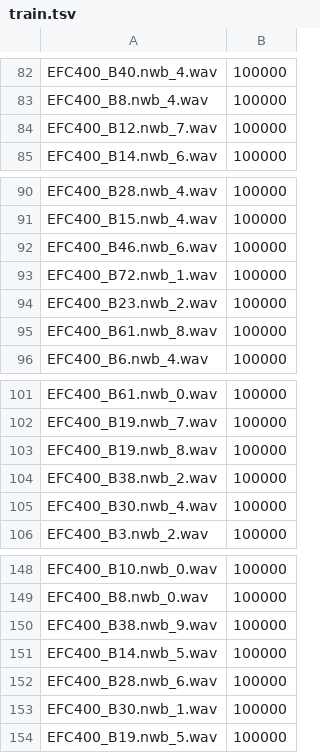
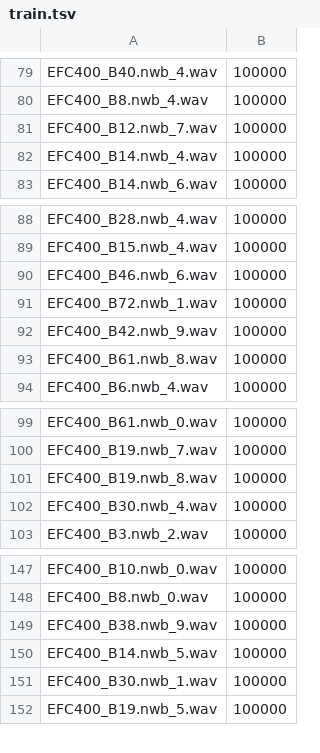
Before and after one commit to b4yuan/ecog2vec, a TSV file: manifest/train.tsv, drawn as a sheet; only a part is shown, gaps mark what is left out; the diff covers the shown part only.

```diff
--- a/manifest/train.tsv
+++ b/manifest/train.tsv
@@ -84,2 +81,3 @@ EFC400_B8.nwb_4.wav	100000
 EFC400_B12.nwb_7.wav	100000
+EFC400_B14.nwb_4.wav	100000
 EFC400_B14.nwb_6.wav	100000
@@ -93,3 +91,3 @@ EFC400_B46.nwb_6.wav	100000
 EFC400_B72.nwb_1.wav	100000
-EFC400_B23.nwb_2.wav	100000
+EFC400_B42.nwb_9.wav	100000
 EFC400_B61.nwb_8.wav	100000
@@ -103,3 +101,2 @@ EFC400_B19.nwb_7.wav	100000
 EFC400_B19.nwb_8.wav	100000
-EFC400_B38.nwb_2.wav	100000
 EFC400_B30.nwb_4.wav	100000
@@ -151,3 +150,2 @@ EFC400_B38.nwb_9.wav	100000
 EFC400_B14.nwb_5.wav	100000
-EFC400_B28.nwb_6.wav	100000
 EFC400_B30.nwb_1.wav	100000
```
Also changed, not shown: 7 added rows and 8 removed rows elsewhere in this file, manifest/valid.tsv, 1 other file.
